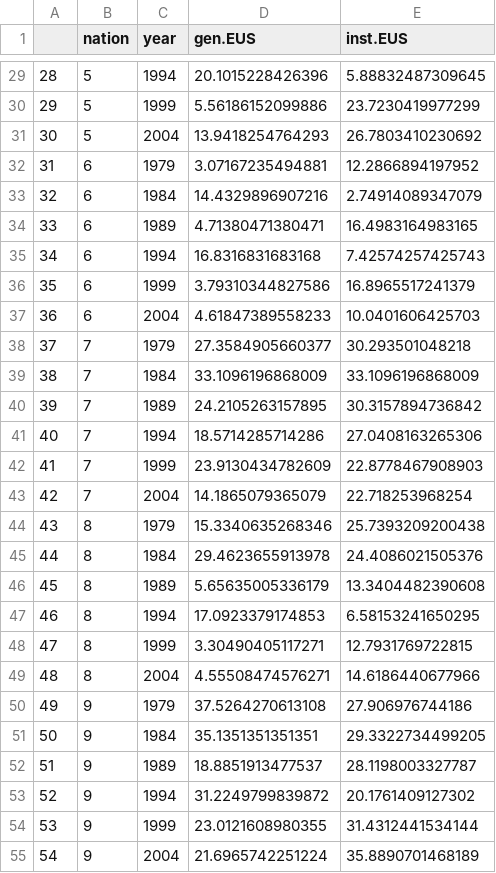
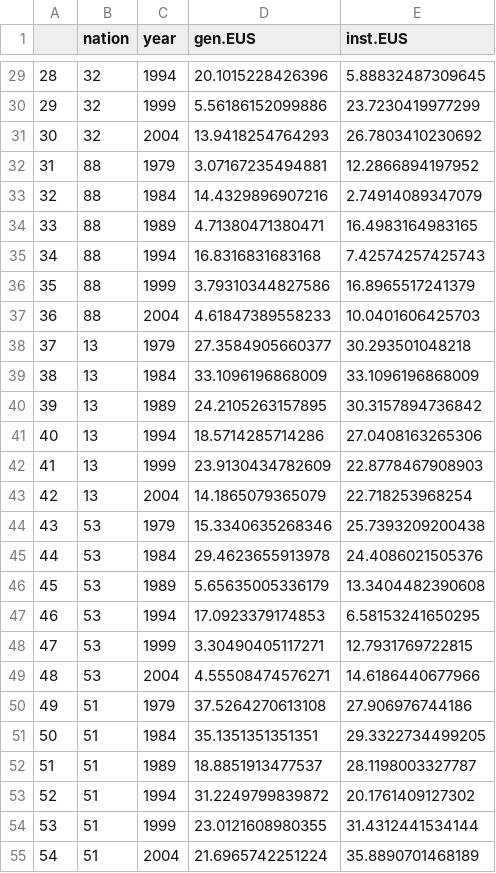
Before and after one commit to mberneaud/EuroscepticMisfitMasterThesis, a CSV file: Analysis/Merge/EB_agg_EUS.csv, drawn as a sheet; only a part is shown, gaps mark what is left out; the diff covers the shown part only; the diff names each change by its address in the sheet, - before the commit and + after, or states it on an @@ line.

Commit message:
Removed Norway, recoded nation values

```diff
--- a/Analysis/Merge/EB_agg_EUS.csv
+++ b/Analysis/Merge/EB_agg_EUS.csv
-B29:B31 (nation): 5
+B29:B31 (nation): 32
-B32:B37 (nation): 6
+B32:B37 (nation): 88
-B38:B43 (nation): 7
+B38:B43 (nation): 13
-B44:B49 (nation): 8
+B44:B49 (nation): 53
-B50:B55 (nation): 9
+B50:B55 (nation): 51
```
Also changed, not shown: 1 removed row, 60 edited cells and row numbers in column A elsewhere in this file, 2 other files.
